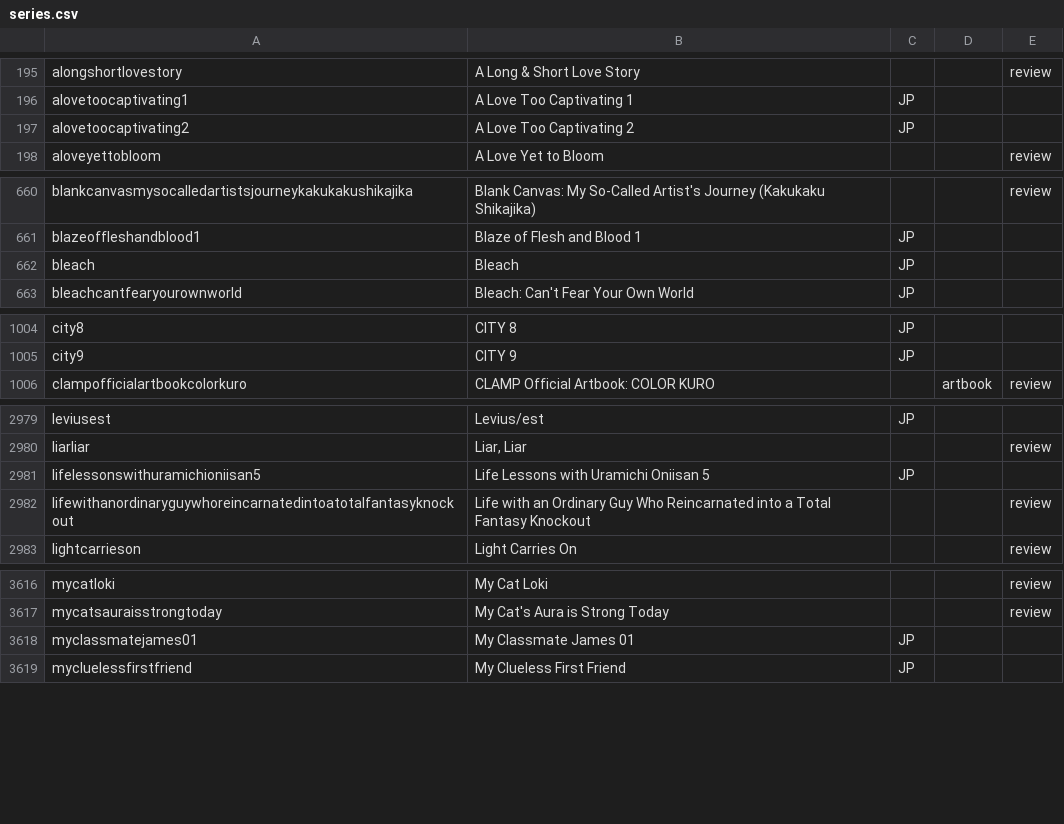
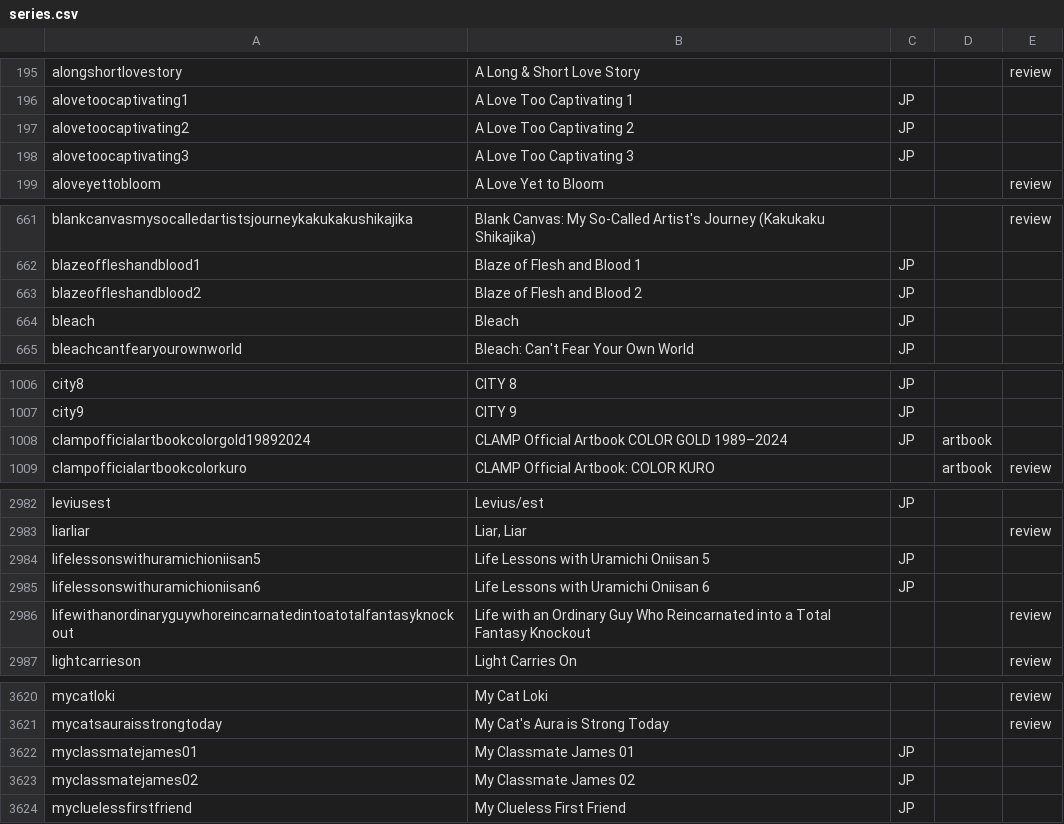
Before and after one commit to mangarelease/mangarelease.github.io, a CSV file: series.csv, drawn as a sheet; only a part is shown, gaps mark what is left out; the diff covers the shown part only; the diff names each change by its address in the sheet, - before the commit and + after, or states it on an @@ line.

```diff
--- a/series.csv
+++ b/series.csv
+row 198: alovetoocaptivating3 | A Love Too Captivating 3 | JP
+row 663: blazeoffleshandblood2 | Blaze of Flesh and Blood 2 | JP
+row 1008: clampofficialartbookcolorgold19892024 | CLAMP Official Artbook COLOR GOLD 1989–2024 | JP | artbook
+row 2985: lifelessonswithuramichioniisan6 | Life Lessons with Uramichi Oniisan 6 | JP
+row 3623: myclassmatejames02 | My Classmate James 02 | JP
```
Also changed, not shown: 6 added rows elsewhere in this file, 8 other files.
